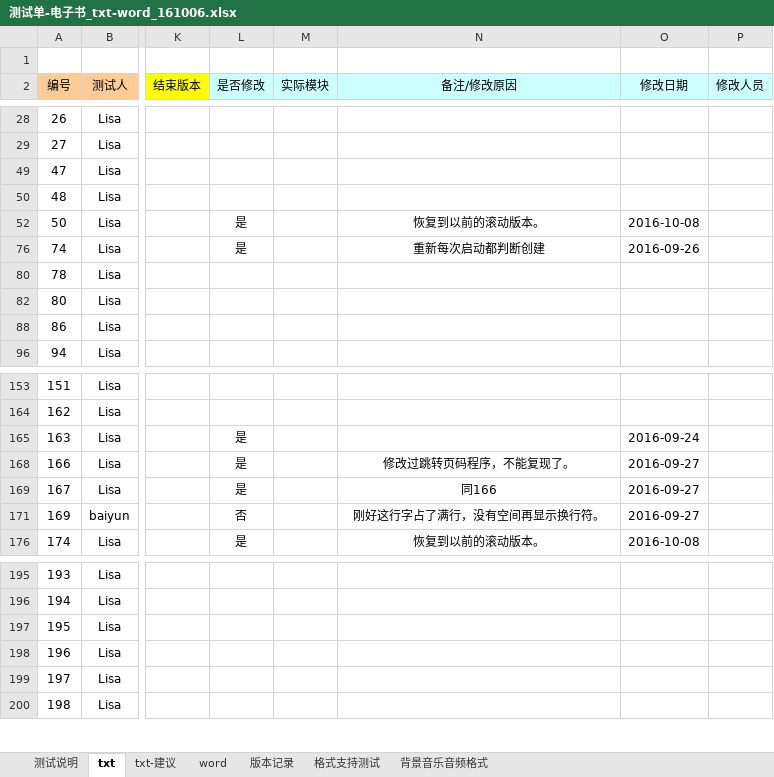
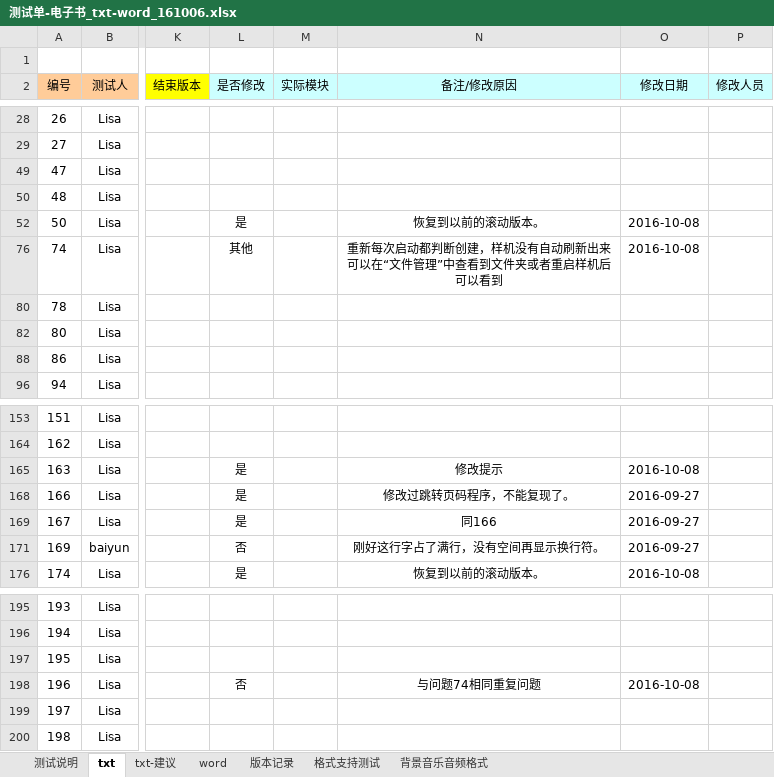
Before and after one commit to weizhiping/ebook, an Excel workbook: 测试单-电子书_txt-word_161006.xlsx, sheet txt, drawn as a sheet; only a part is shown, gaps mark what is left out; values as stored, in another font and other column widths than the file's, no borders; conditional formats not drawn; the diff names each change by its address in the sheet, - before the commit and + after, or states it on an @@ line.

```diff
--- a/测试单-电子书_txt-word_161006.xlsx (sheet txt)
+++ b/测试单-电子书_txt-word_161006.xlsx (sheet txt)
-L76 (是否修改): 是
+L76 (是否修改): 其他
-N76 (备注/修改原因): 重新每次启动都判断创建
+N76 (备注/修改原因): 重新每次启动都判断创建，样机没有自动刷新出来可以在“文件管理”中查看到文件夹或者重启样机后可以看到
-O76 (修改日期): 2016-09-26
+O76 (修改日期): 2016-10-08
-N165 (备注/修改原因): (empty)
+N165 (备注/修改原因): 修改提示
-O165 (修改日期): 2016-09-24
+O165 (修改日期): 2016-10-08
-L198 (是否修改): (empty)
+L198 (是否修改): 否
-N198 (备注/修改原因): (empty)
+N198 (备注/修改原因): 与问题74相同重复问题
-O198 (修改日期): (empty)
+O198 (修改日期): 2016-10-08
```
Also changed, not shown: 1 other file.
